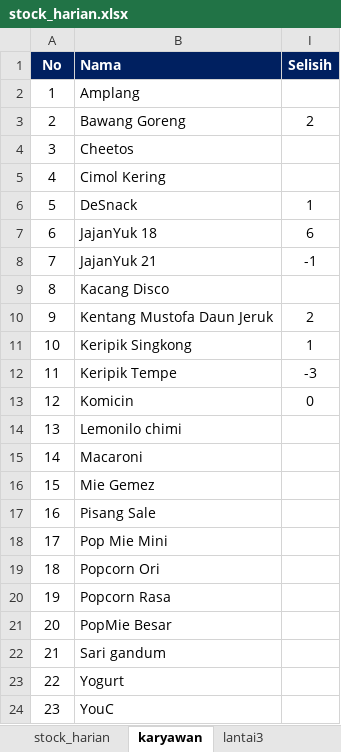
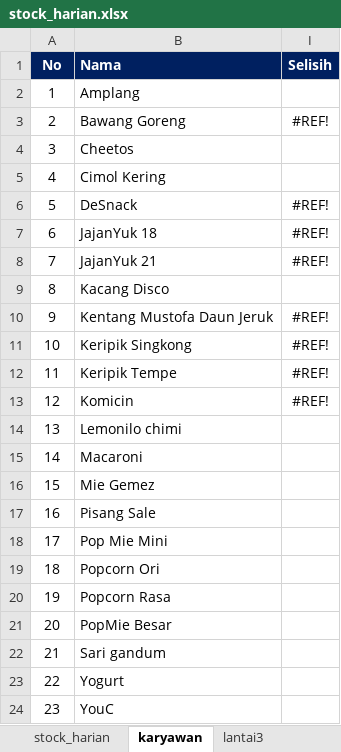
Before and after one commit to andi-arch1/WarungFifgroup, an Excel workbook: data/stock_harian.xlsx, sheet karyawan, drawn as a sheet; values as stored, in another font and other column widths than the file's, no borders; conditional formats not drawn; the diff names each change by its address in the sheet, - before the commit and + after, or states it on an @@ line.

```diff
--- a/data/stock_harian.xlsx (sheet karyawan)
+++ b/data/stock_harian.xlsx (sheet karyawan)
-I3 (Selisih): 2
+I3 (Selisih): #REF!
-I6 (Selisih): 1
+I6 (Selisih): #REF!
-I7 (Selisih): 6
+I7 (Selisih): #REF!
-I8 (Selisih): -1
+I8 (Selisih): #REF!
-I10 (Selisih): 2
+I10 (Selisih): #REF!
-I11 (Selisih): 1
+I11 (Selisih): #REF!
-I12 (Selisih): -3
+I12 (Selisih): #REF!
-I13 (Selisih): 0
+I13 (Selisih): #REF!
```
Also changed, not shown: sheet stock_harian, sheet Inventory, sheet lantai3, sheet lantai8, sheet lantai9, formulas that keep their value, hidden cells.
